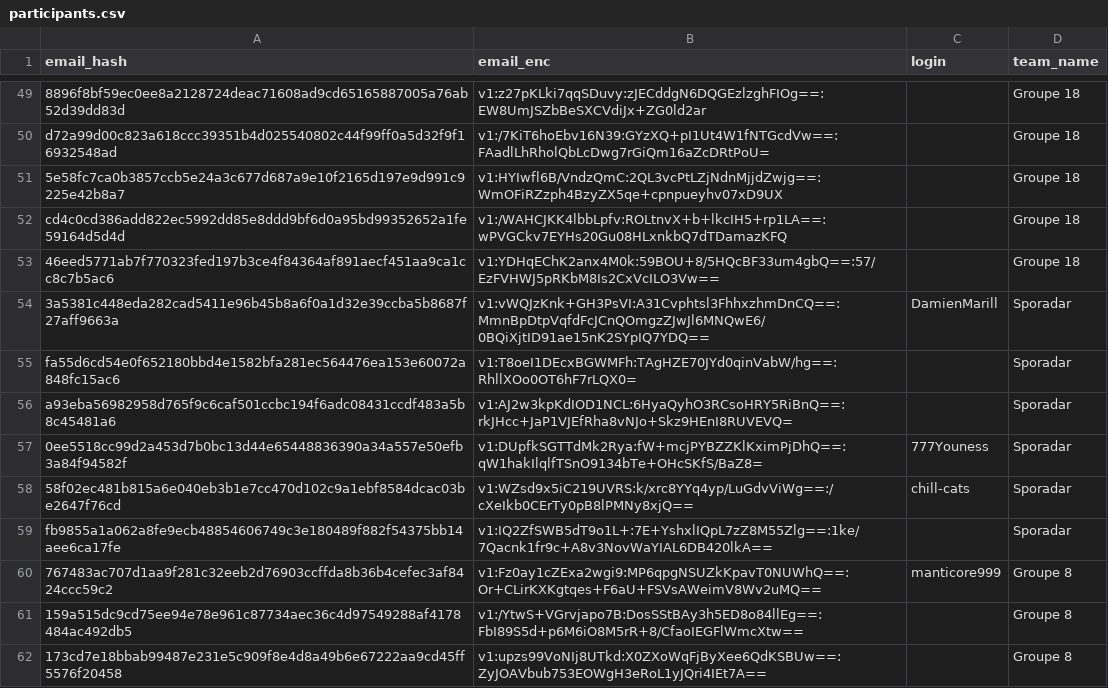
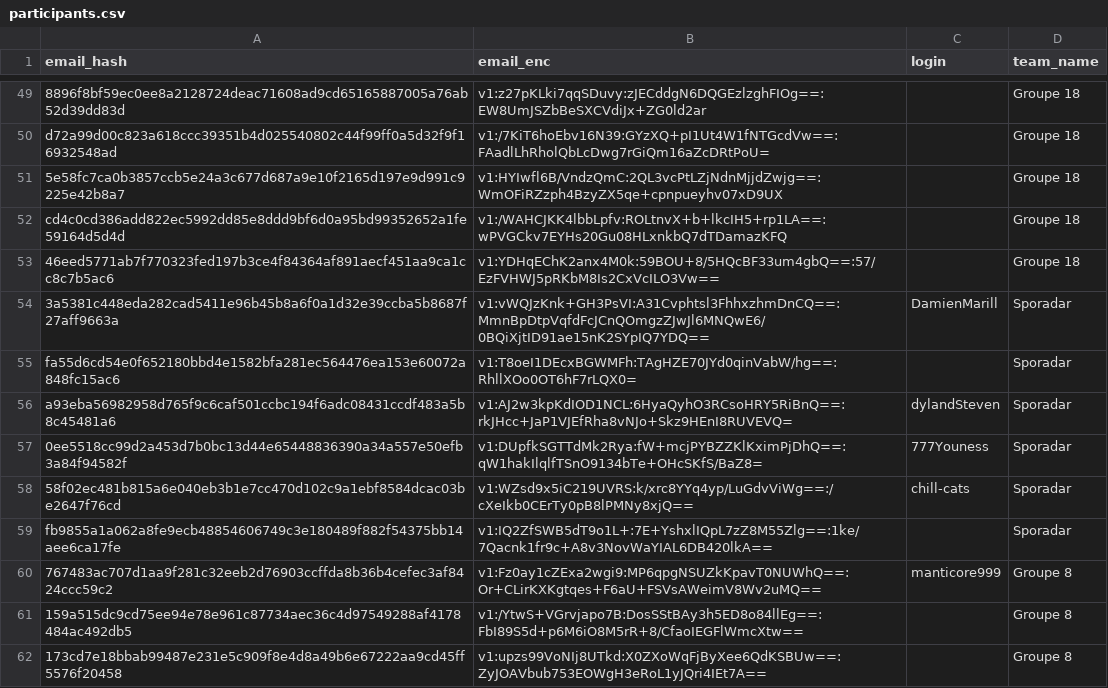
Before and after one commit to nneilime/Hackaton-IA4Impact, a CSV file: participants.csv, drawn as a sheet; only a part is shown, gaps mark what is left out.

Commit message:
teams: dylandSteven rejoint sporadar

```diff
--- a/participants.csv
+++ b/participants.csv
@@ -55,3 +55,3 @@ cd4c0cd386add822ec5992dd85e8ddd9bf6d0a95bd99352652a1fe59164d5d4d,v1:/WAHCJKK4lbb
 fa55d6cd54e0f652180bbd4e1582bfa281ec564476ea153e60072a848fc15ac6,v1:T8oeI1DEcxBGWMFh:TAgHZE70JYd0qinVabW/hg==:RhllXOo0OT6hF7rLQX0=,,Sporadar
-a93eba56982958d765f9c6caf501ccbc194f6adc08431ccdf483a5b8c45481a6,v1:AJ2w3kpKdIOD1NCL:6HyaQyhO3RCsoHRY5RiBnQ==:rkJHcc+JaP1VJEfRha8vNJo+Skz9HEnI8RUVEVQ=,,Sporadar
+a93eba56982958d765f9c6caf501ccbc194f6adc08431ccdf483a5b8c45481a6,v1:AJ2w3kpKdIOD1NCL:6HyaQyhO3RCsoHRY5RiBnQ==:rkJHcc+JaP1VJEfRha8vNJo+Skz9HEnI8RUVEVQ=,dylandSteven,Sporadar
 0ee5518cc99d2a453d7b0bc13d44e65448836390a34a557e50efb3a84f94582f,v1:DUpfkSGTTdMk2Rya:fW+mcjPYBZZKlKximPjDhQ==:qW1hakIlqlfTSnO9134bTe+OHcSKfS/BaZ8=,777Youness,Sporadar
```
Also changed, not shown: 1 other file.
